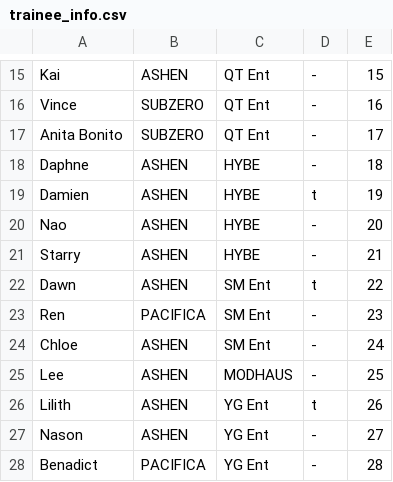
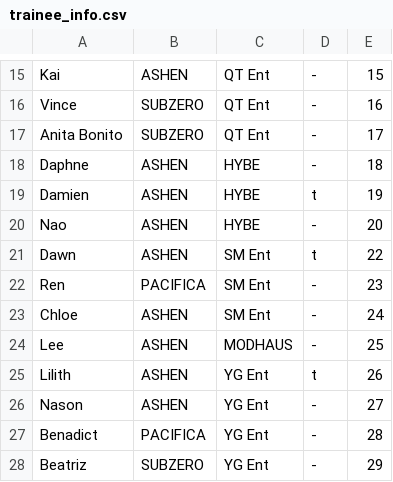
Before and after one commit to StanPlanet/ranker, a CSV file: trainee_info.csv, drawn as a sheet; only a part is shown, gaps mark what is left out; the shorter side is filled out with more unchanged rows.

Commit message:
Update trainee_info.csv

```diff
--- a/trainee_info.csv
+++ b/trainee_info.csv
@@ -20,3 +20,2 @@
 "Nao","ASHEN","HYBE","-","20"
-"Starry","ASHEN","HYBE","-","21"
 "Dawn","ASHEN","SM Ent","t","22"
```
